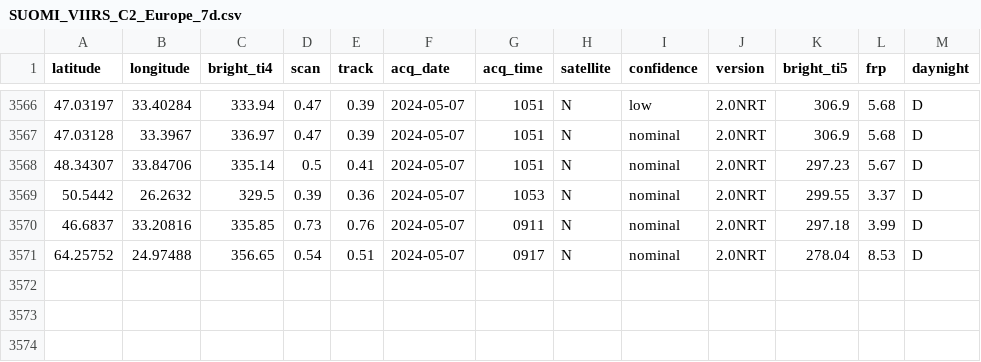
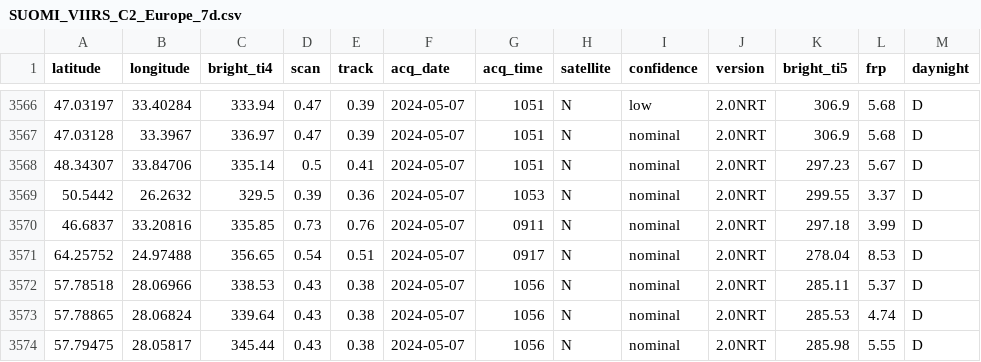
Before and after one commit to gjrichter/data, a CSV file: SUOMI_VIIRS_C2_Europe_7d.csv, drawn as a sheet; only a part is shown, gaps mark what is left out; the diff names each change by its address in the sheet, - before the commit and + after, or states it on an @@ line.

```diff
--- a/SUOMI_VIIRS_C2_Europe_7d.csv
+++ b/SUOMI_VIIRS_C2_Europe_7d.csv
+row 3572: 57.78518 | 28.06966 | 338.53 | 0.43 | 0.38 | 2024-05-07 | 1056 | N | nominal | 2.0NRT | 285.11 | 5.37 | D
+row 3573: 57.78865 | 28.06824 | 339.64 | 0.43 | 0.38 | 2024-05-07 | 1056 | N | nominal | 2.0NRT | 285.53 | 4.74 | D
+row 3574: 57.79475 | 28.05817 | 345.44 | 0.43 | 0.38 | 2024-05-07 | 1056 | N | nominal | 2.0NRT | 285.98 | 5.55 | D
```
Also changed, not shown: J1_VIIRS_C2_Europe_7d.csv, MODIS_C6_1_Europe_7d.csv.
